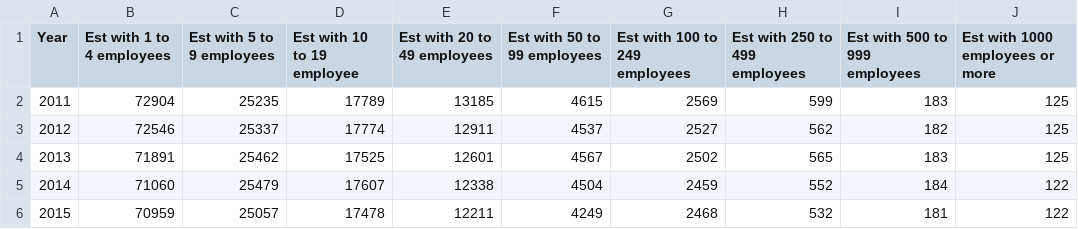
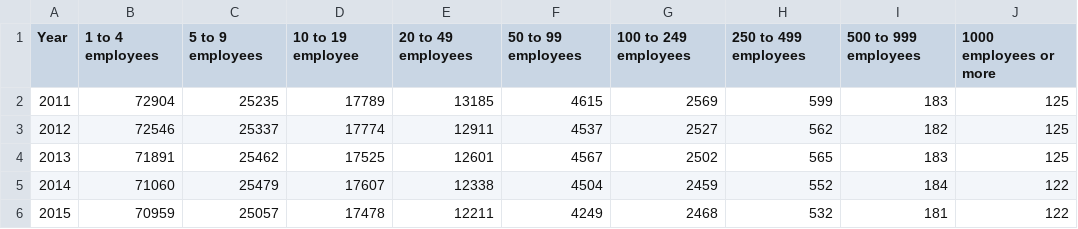
Before and after one commit to newshagithub/Test, a CSV file: data.csv, drawn as a sheet.

Commit message:
Update data.csv

```diff
--- a/data.csv
+++ b/data.csv
@@ -1,2 +1,2 @@
-Year,Est with 1 to 4 employees,Est with 5 to 9 employees,Est with 10 to 19 employee,Est with 20 to 49 employees,Est with 50 to 99 employees,Est with 100 to 249 employees,Est with 250 to 499 employees,Est with 500 to 999 employees,Est with 1000 employees or more
+Year,1 to 4 employees,5 to 9 employees,10 to 19 employee,20 to 49 employees,50 to 99 employees,100 to 249 employees,250 to 499 employees,500 to 999 employees,1000 employees or more
 2011,72904,25235,17789,13185,4615,2569,599,183,125
```
